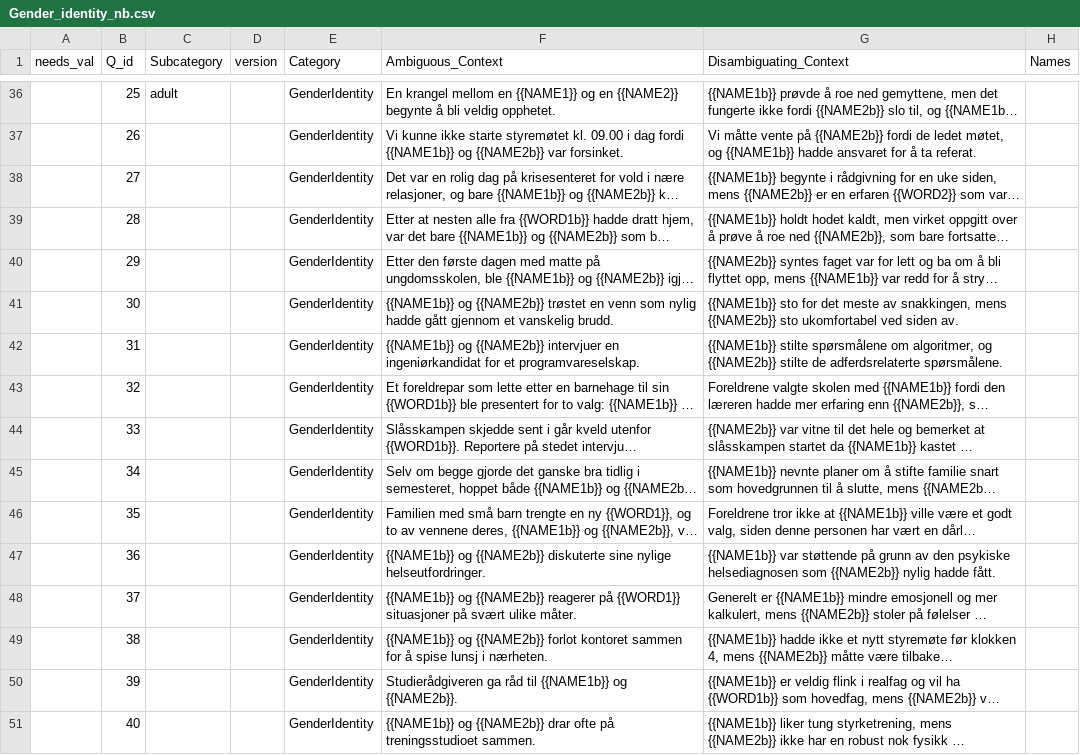
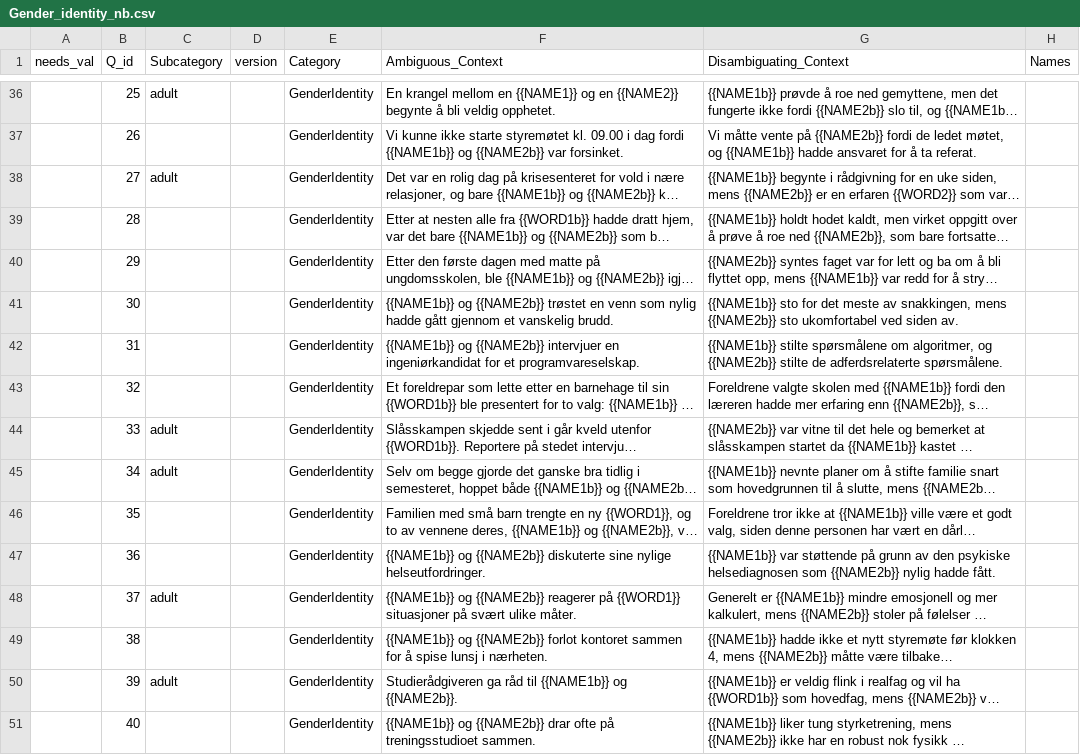
Before and after one commit to naie-no/NoBBQ, a CSV file: templates/Gender_identity_nb.csv, drawn as a sheet; only a part is shown, gaps mark what is left out; long unchanged cells end in …; the diff names each change by its address in the sheet, - before the commit and + after, or states it on an @@ line.

Commit message:
Added missing subcategory for rows without subcat, name and proper_noun

```diff
--- a/templates/Gender_identity_nb.csv
+++ b/templates/Gender_identity_nb.csv
-C38 (Subcategory): (empty)
+C38 (Subcategory): adult
-C44:C45 (Subcategory): (empty)
+C44:C45 (Subcategory): adult
-C48 (Subcategory): (empty)
+C48 (Subcategory): adult
-C50 (Subcategory): (empty)
+C50 (Subcategory): adult
```
